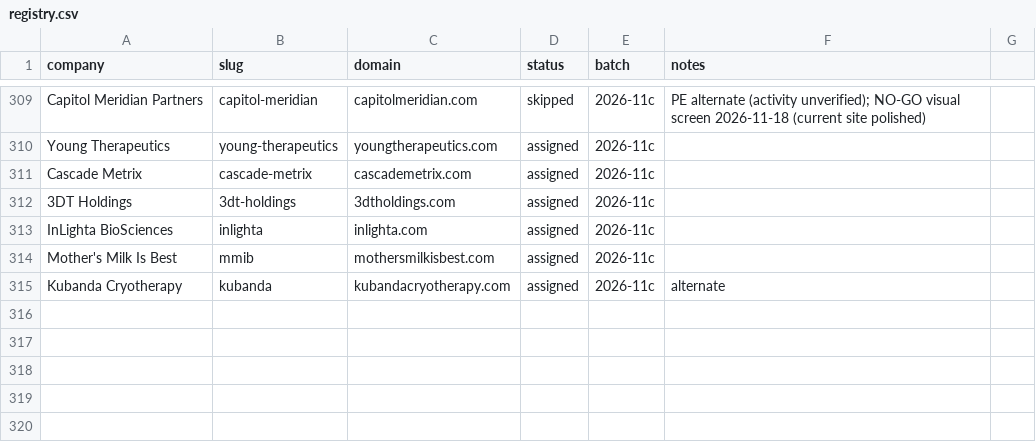
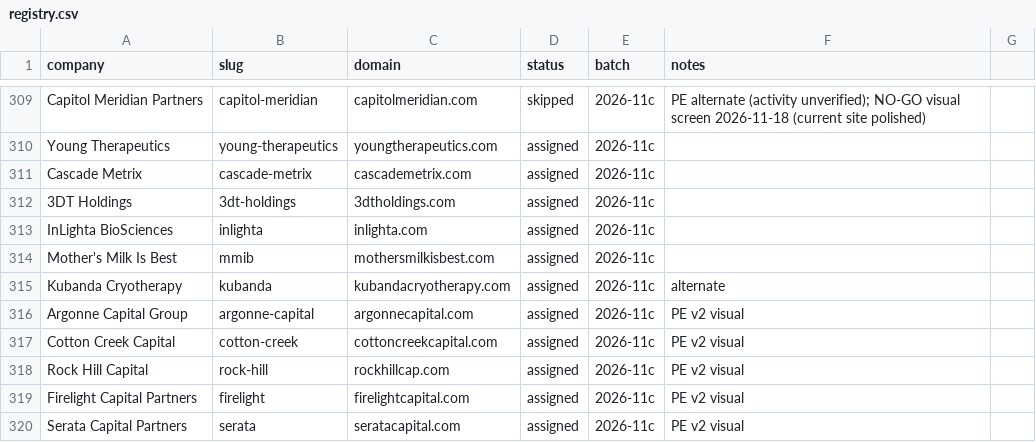
Before and after one commit to charneym/harvardsites, a CSV file: _kit/sourcing/registry.csv, drawn as a sheet; only a part is shown, gaps mark what is left out.

```diff
--- a/_kit/sourcing/registry.csv
+++ b/_kit/sourcing/registry.csv
@@ -315 +315,6 @@ Mother's Milk Is Best,mmib,mothersmilkisbest.com,assigned,2026-11c,
 Kubanda Cryotherapy,kubanda,kubandacryotherapy.com,assigned,2026-11c,alternate
+Argonne Capital Group,argonne-capital,argonnecapital.com,assigned,2026-11c,PE v2 visual
+Cotton Creek Capital,cotton-creek,cottoncreekcapital.com,assigned,2026-11c,PE v2 visual
+Rock Hill Capital,rock-hill,rockhillcap.com,assigned,2026-11c,PE v2 visual
+Firelight Capital Partners,firelight,firelightcapital.com,assigned,2026-11c,PE v2 visual
+Serata Capital Partners,serata,seratacapital.com,assigned,2026-11c,PE v2 visual
```
Also changed, not shown: 1 other file.
